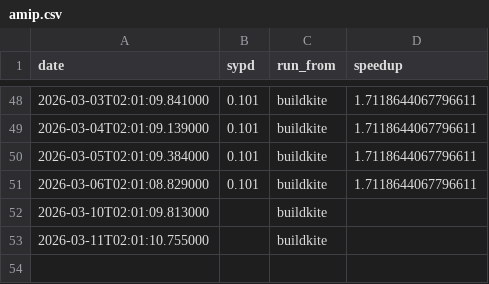
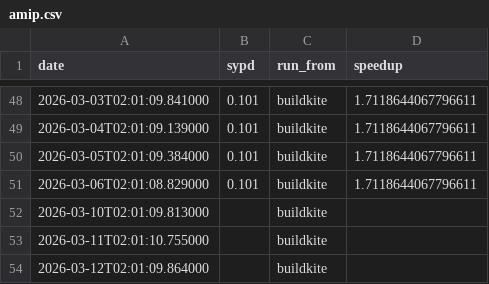
Before and after one commit to petebachant/clima-perf, a CSV file: results/amip.csv, drawn as a sheet; only a part is shown, gaps mark what is left out; the diff names each change by its address in the sheet, - before the commit and + after, or states it on an @@ line.

```diff
--- a/results/amip.csv
+++ b/results/amip.csv
+row 54: 2026-03-12T02:01:09.864000 |  | buildkite
```
Also changed, not shown: 8 other files.
